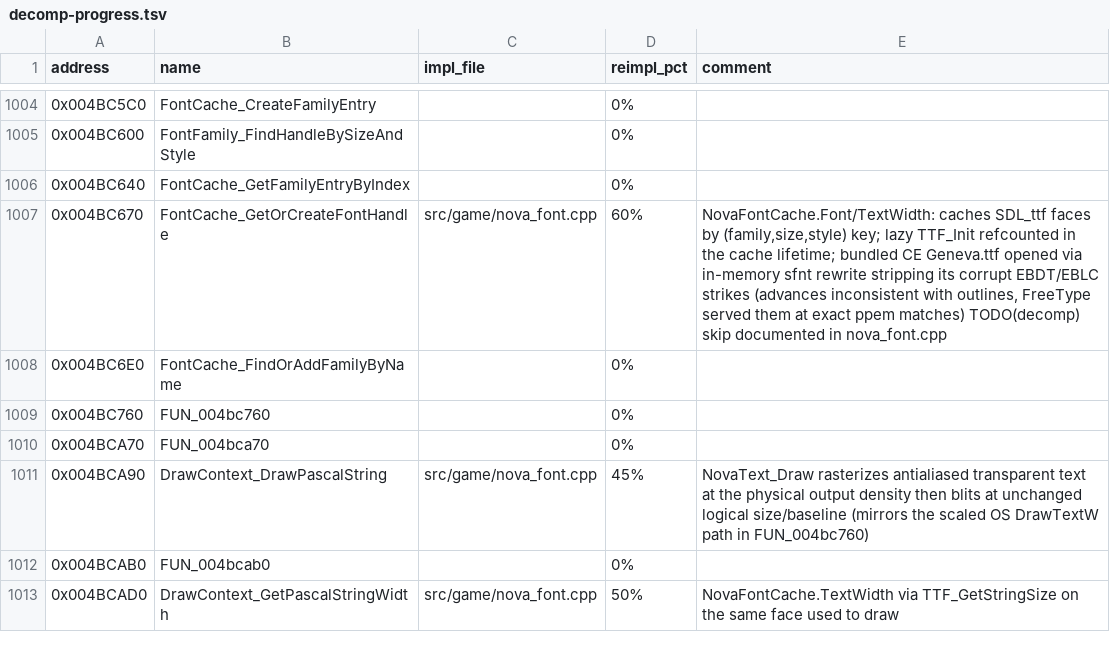
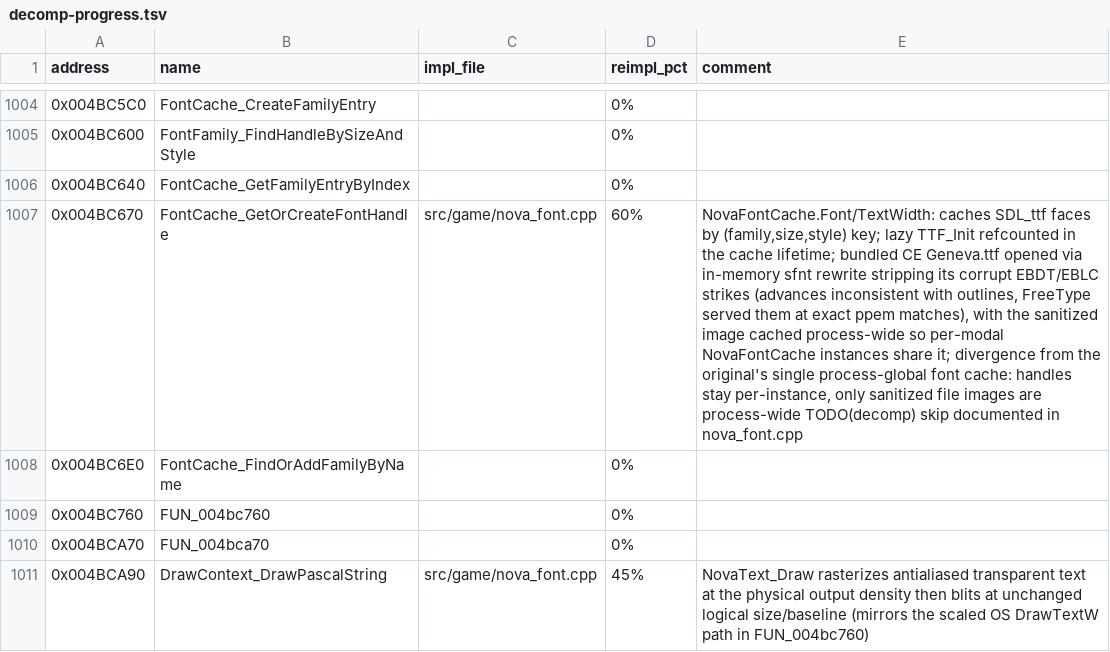
Before and after one commit to wraitii/evnova-decomp, a TSV file: decomp-progress.tsv, drawn as a sheet; only a part is shown, gaps mark what is left out; the shorter side is filled out with more unchanged rows; the diff names each change by its address in the sheet, - before the commit and + after, or states it on an @@ line.

Commit message:
Quick font work

```diff
--- a/decomp-progress.tsv
+++ b/decomp-progress.tsv
-E1007 (comment): …exact ppem matches) TODO(decomp) skip…
+E1007 (comment): …exact ppem matches), with the sanitized image cached process-wide so per-modal NovaFontCache instances share it; divergence from the original's single process-global font cache: handles stay per-instance, only sanitized file images are process-wide TODO(decomp) skip…
```
Also changed, not shown: 2 other files.
